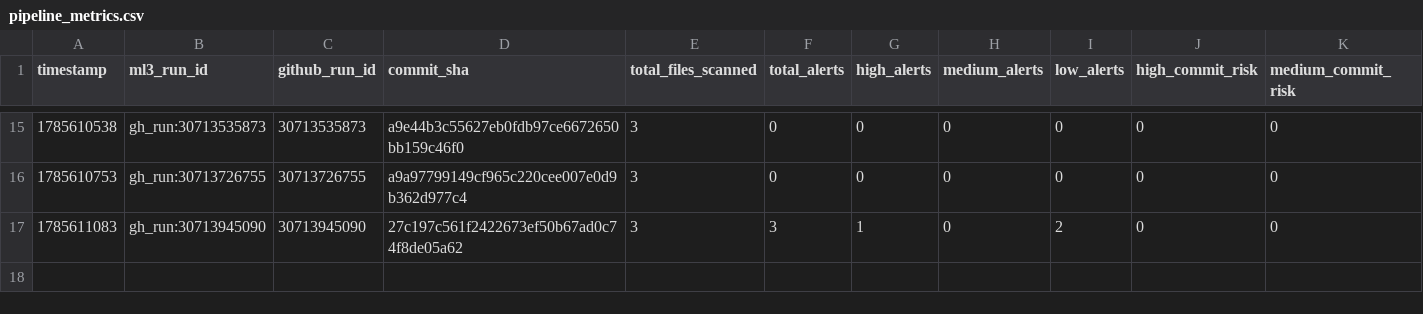
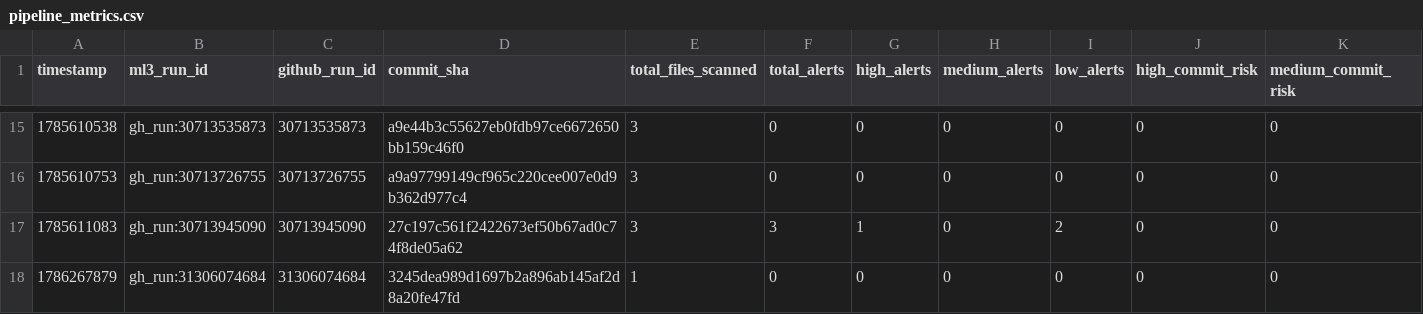
Before and after one commit to mrossmaree/ai-devsecops-test-repository, a CSV file: .devsecops/anomaly_detection/pipeline_metrics.csv, drawn as a sheet; only a part is shown, gaps mark what is left out; rows hold the shown columns only; the diff names each change by its address in the sheet, - before the commit and + after, or states it on an @@ line.

```diff
--- a/.devsecops/anomaly_detection/pipeline_metrics.csv
+++ b/.devsecops/anomaly_detection/pipeline_metrics.csv
+row 18: 1786267879 | gh_run:31306074684 | 31306074684 | 3245dea989d1697b2a896ab145af2d8a20fe47fd | 1 | 0 | 0 | 0 | 0 | 0 | 0
```
